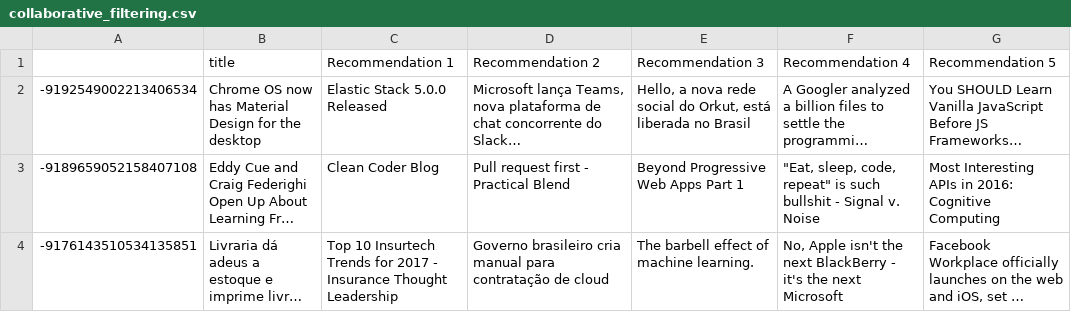
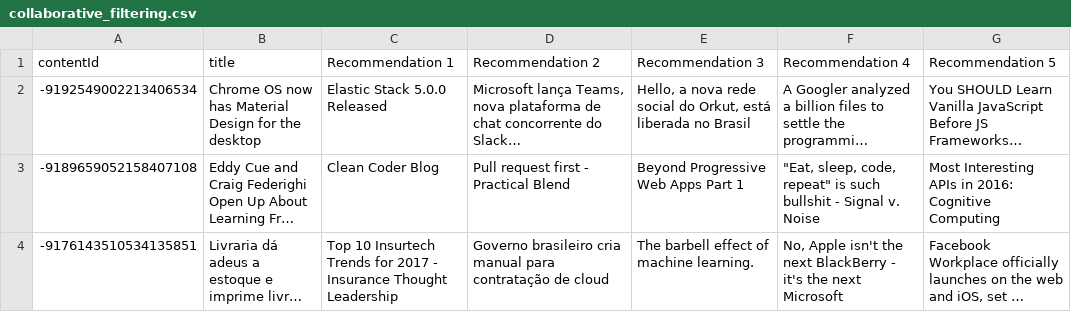
Before and after one commit to Bryce512/articleRecommender, a CSV file: frontend/public/collaborative_filtering.csv, drawn as a sheet; only a part is shown; long unchanged cells end in …; the diff names each change by its address in the sheet, - before the commit and + after, or states it on an @@ line.

```diff
--- a/frontend/public/collaborative_filtering.csv
+++ b/frontend/public/collaborative_filtering.csv
-A1: (empty)
+A1: contentId
```
Also changed, not shown: 6 other files.
